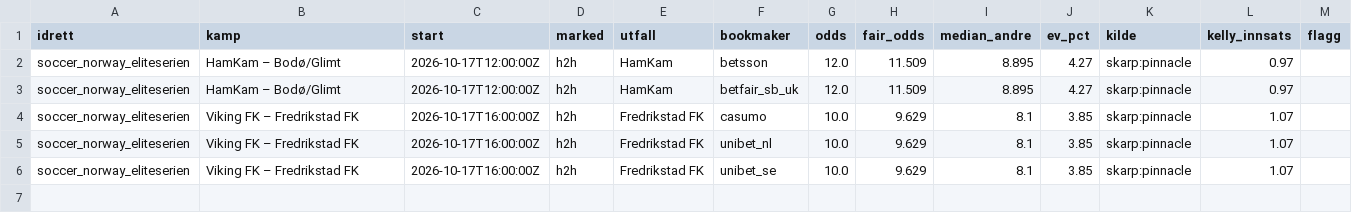
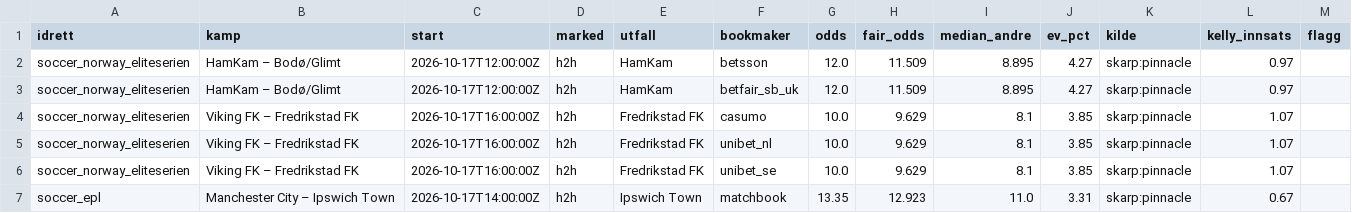
Before and after one commit to Anders1919/odds-scanner, a CSV file: docs/value.csv, drawn as a sheet; the diff names each change by its address in the sheet, - before the commit and + after, or states it on an @@ line.

```diff
--- a/docs/value.csv
+++ b/docs/value.csv
+row 7: soccer_epl | Manchester City – Ipswich Town | 2026-10-17T14:00:00Z | h2h | Ipswich Town | matchbook | 13.35 | 12.923 | 11.0 | 3.31 | skarp:pinnacle | 0.67
```
Also changed, not shown: 2 other files.
